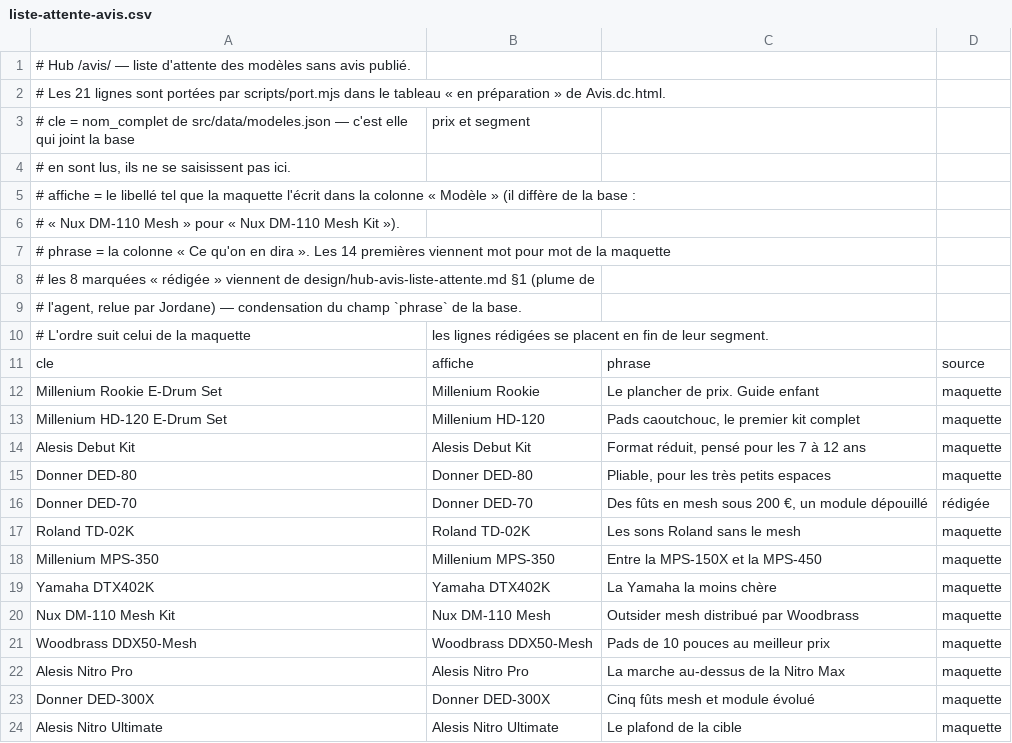
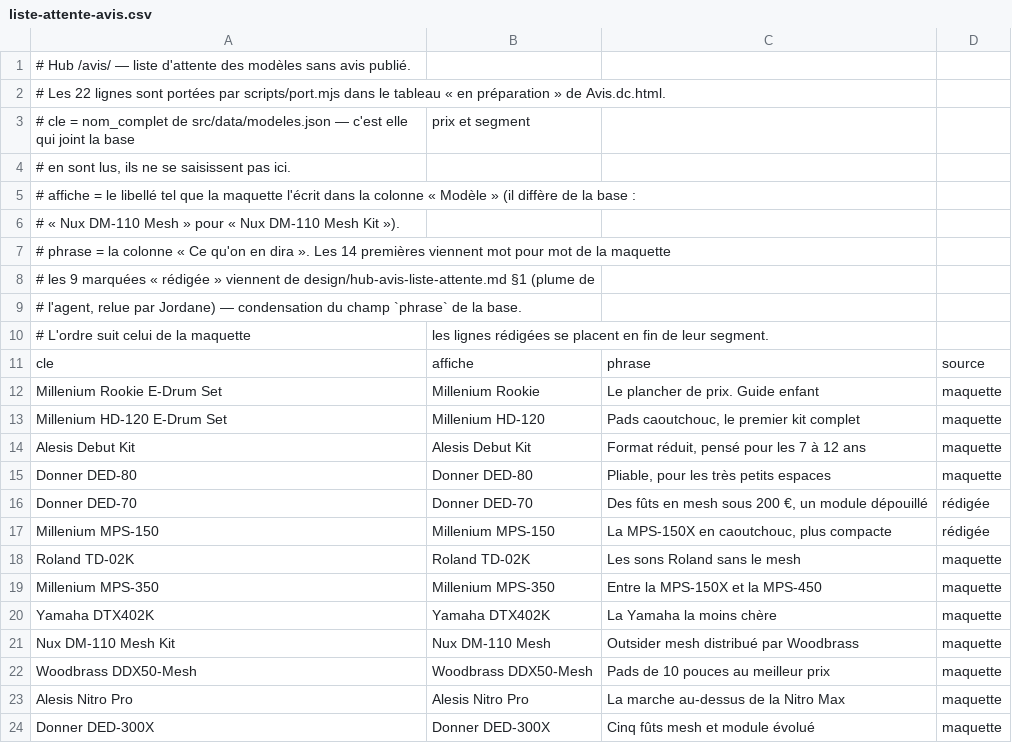
Before and after one commit to jfeuillet77-pixel/bipbop-site, a CSV file: design/liste-attente-avis.csv, drawn as a sheet; only a part is shown; the shorter side is filled out with more unchanged rows.

```diff
--- a/design/liste-attente-avis.csv
+++ b/design/liste-attente-avis.csv
@@ -1,3 +1,3 @@
 # Hub /avis/ — liste d'attente des modèles sans avis publié.
-# Les 21 lignes sont portées par scripts/port.mjs dans le tableau « en préparation » de Avis.dc.html.
+# Les 22 lignes sont portées par scripts/port.mjs dans le tableau « en préparation » de Avis.dc.html.
 # cle     = nom_complet de src/data/modeles.json — c'est elle qui joint la base ; prix et segment
@@ -7,3 +7,3 @@
 # phrase  = la colonne « Ce qu'on en dira ». Les 14 premières viennent mot pour mot de la maquette ;
-#           les 8 marquées « rédigée » viennent de design/hub-avis-liste-attente.md §1 (plume de
+#           les 9 marquées « rédigée » viennent de design/hub-avis-liste-attente.md §1 (plume de
 #           l'agent, relue par Jordane) — condensation du champ `phrase` de la base.
@@ -16,2 +16,3 @@ Donner DED-80;Donner DED-80;Pliable, pour les très petits espaces;maquette
 Donner DED-70;Donner DED-70;Des fûts en mesh sous 200 €, un module dépouillé;rédigée
+Millenium MPS-150;Millenium MPS-150;La MPS-150X en caoutchouc, plus compacte;rédigée
 Roland TD-02K;Roland TD-02K;Les sons Roland sans le mesh;maquette
```
Also changed, not shown: 12 other files.
